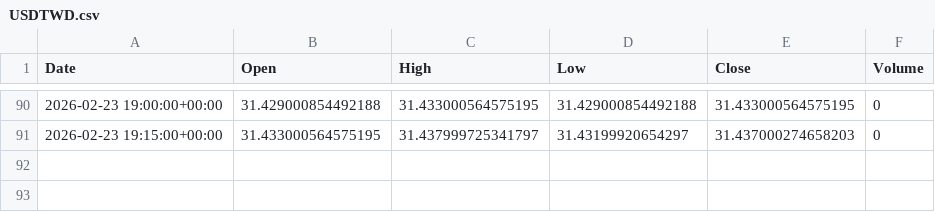
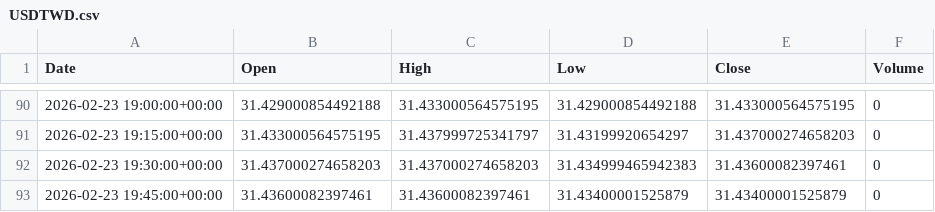
Before and after one commit to ericsutw/basic, a CSV file: data/currency/USDTWD.csv, drawn as a sheet; only a part is shown, gaps mark what is left out; the diff names each change by its address in the sheet, - before the commit and + after, or states it on an @@ line.

```diff
--- a/data/currency/USDTWD.csv
+++ b/data/currency/USDTWD.csv
+row 92: 2026-02-23 19:30:00+00:00 | 31.437000274658203 | 31.437000274658203 | 31.434999465942383 | 31.43600082397461 | 0
+row 93: 2026-02-23 19:45:00+00:00 | 31.43600082397461 | 31.43600082397461 | 31.43400001525879 | 31.43400001525879 | 0
```
Also changed, not shown: data/currency/BTC.csv, data/currency/IntlGold.csv.
